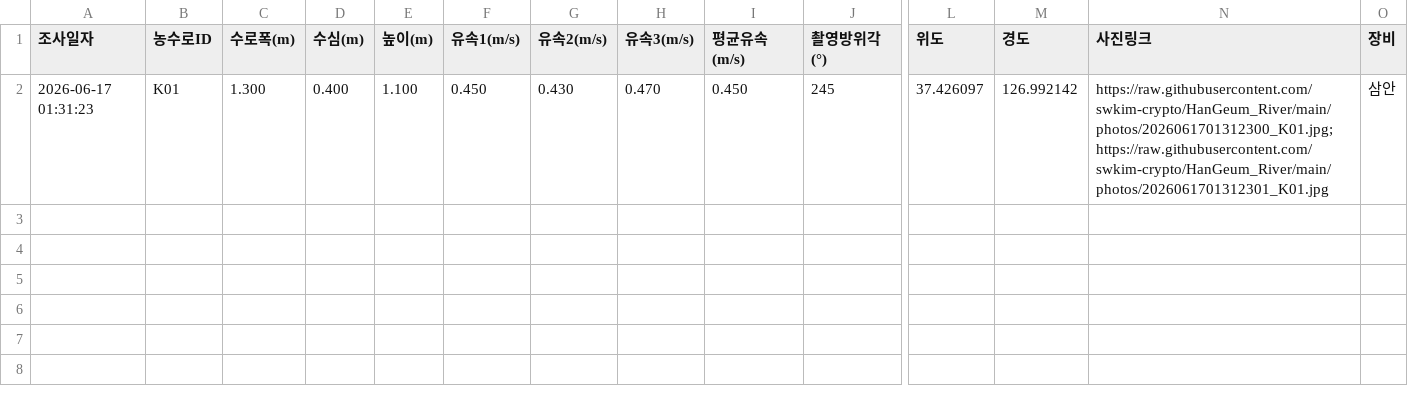
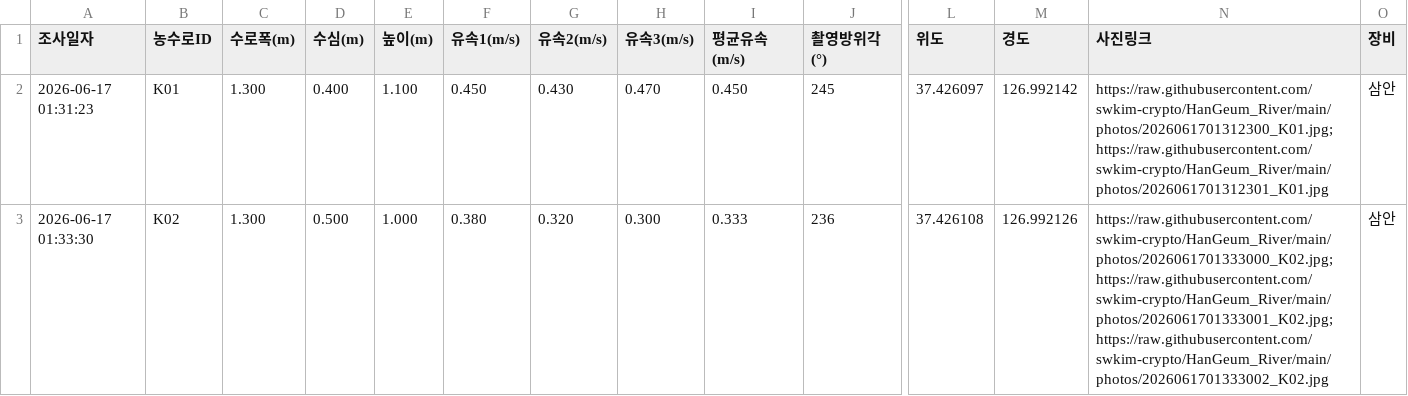
Before and after one commit to swkim-crypto/HanGeum_River, a CSV file: data.csv, drawn as a sheet; only a part is shown, gaps mark what is left out; rows hold the shown columns only; the diff names each change by its address in the sheet, - before the commit and + after, or states it on an @@ line.

Commit message:
Update data row [skip render]

```diff
--- a/data.csv
+++ b/data.csv
+row 3: 2026-06-17 01:33:30 | K02 | 1.300 | 0.500 | 1.000 | 0.380 | 0.320 | 0.300 | 0.333 | 236 | 37.426108 | 126.992126 | https://raw.githubusercontent.com/swkim-crypto/HanGeum_River/main/photos/2026061701333000_K02.jpg;https://raw.githubusercontent.com/swkim-crypto/HanGeum_River/main/photos/2026061701333001_K02.jpg;https://raw.githubusercontent.com/swkim-crypto/HanGeum_River/main/photos/2026061701333002_K02.jpg | 삼안
```
